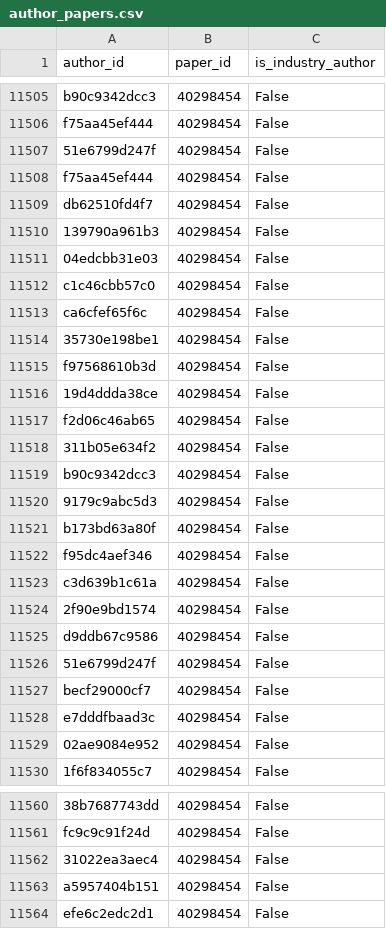
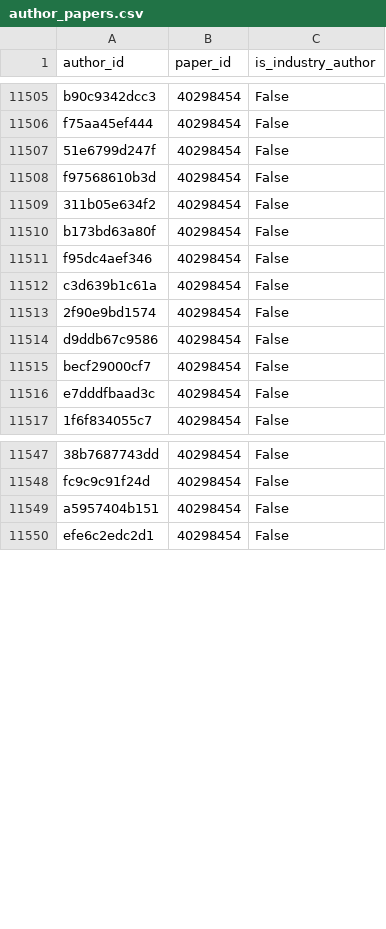
Before and after one commit to artificialnouveau/nicotine_analysis, a CSV file: part2/output/data/author_papers.csv, drawn as a sheet; only a part is shown, gaps mark what is left out; the diff covers the shown part only; the diff names each change by its address in the sheet, - before the commit and + after, or states it on an @@ line.

```diff
--- a/part2/output/data/author_papers.csv
+++ b/part2/output/data/author_papers.csv
-row 11508: f75aa45ef444 | 40298454 | False
-row 11509: db62510fd4f7 | 40298454 | False
-row 11510: 139790a961b3 | 40298454 | False
-row 11511: 04edcbb31e03 | 40298454 | False
-row 11512: c1c46cbb57c0 | 40298454 | False
-row 11513: ca6cfef65f6c | 40298454 | False
-row 11514: 35730e198be1 | 40298454 | False
-row 11516: 19d4ddda38ce | 40298454 | False
-row 11517: f2d06c46ab65 | 40298454 | False
-row 11519: b90c9342dcc3 | 40298454 | False
-row 11520: 9179c9abc5d3 | 40298454 | False
-row 11526: 51e6799d247f | 40298454 | False
-row 11529: 02ae9084e952 | 40298454 | False
-row 11562: 31022ea3aec4 | 40298454 | False
```
Also changed, not shown: 2 removed rows elsewhere in this file, part2/output/network/community_summary.csv, part2/output/network/top_authors_centrality.csv, 17 other files.
